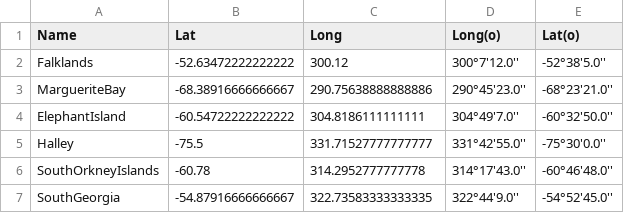
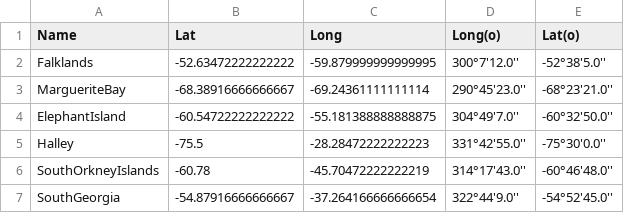
Before and after one commit to antarctica/PolarRoute, a CSV file: resources/WayPoints.csv, drawn as a sheet.

```diff
--- a/resources/WayPoints.csv
+++ b/resources/WayPoints.csv
@@ -1,7 +1,7 @@
 Name,Lat,Long,Long(o),Lat(o)
-Falklands,-52.63472222222222,300.12,300°7'12.0'',-52°38'5.0''
-MargueriteBay,-68.38916666666667,290.75638888888886,290°45'23.0'',-68°23'21.0''
-ElephantIsland,-60.54722222222222,304.8186111111111,304°49'7.0'',-60°32'50.0''
-Halley,-75.5,331.71527777777777,331°42'55.0'',-75°30'0.0''
-SouthOrkneyIslands,-60.78,314.2952777777778,314°17'43.0'',-60°46'48.0''
-SouthGeorgia,-54.87916666666667,322.73583333333335,322°44'9.0'',-54°52'45.0''
+Falklands,-52.63472222222222,-59.879999999999995,300°7'12.0'',-52°38'5.0''
+MargueriteBay,-68.38916666666667,-69.24361111111114,290°45'23.0'',-68°23'21.0''
+ElephantIsland,-60.54722222222222,-55.181388888888875,304°49'7.0'',-60°32'50.0''
+Halley,-75.5,-28.28472222222223,331°42'55.0'',-75°30'0.0''
+SouthOrkneyIslands,-60.78,-45.70472222222219,314°17'43.0'',-60°46'48.0''
+SouthGeorgia,-54.87916666666667,-37.264166666666654,322°44'9.0'',-54°52'45.0''
```
Also changed, not shown: 3 other files.
